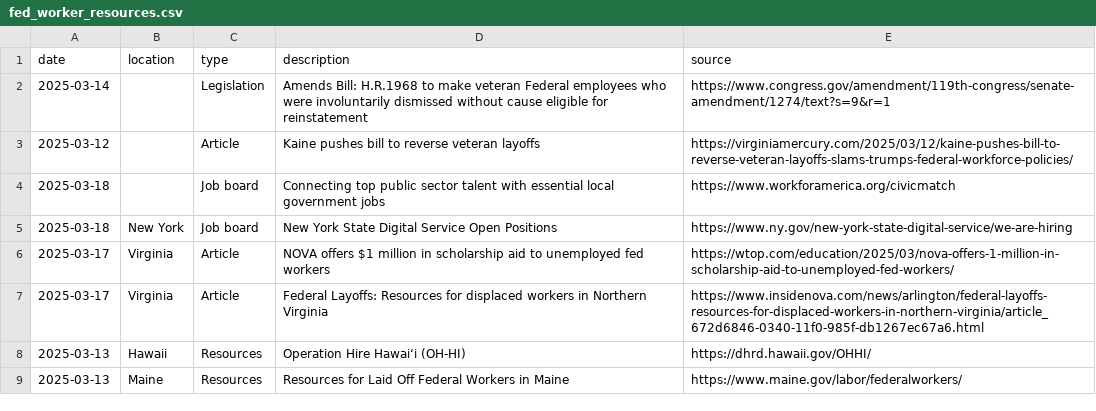
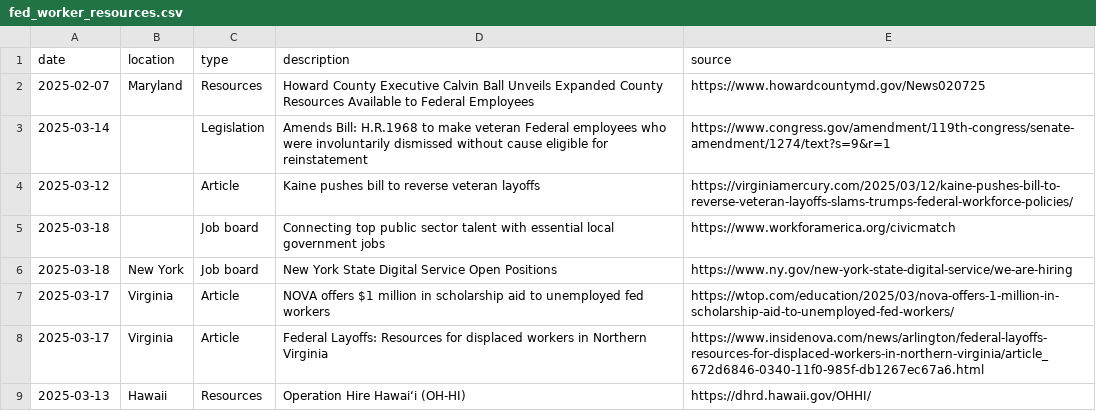
Before and after one commit to acolter/fed-employee-resources, a CSV file: fed_worker_resources.csv, drawn as a sheet; only a part is shown; the shorter side is filled out with more unchanged rows.

Commit message:
Add Howard Co, MD, resources

```diff
--- a/fed_worker_resources.csv
+++ b/fed_worker_resources.csv
@@ -1,2 +1,3 @@
 date,location,type,description,source
+2025-02-07,Maryland,Resources,Howard County Executive Calvin Ball Unveils Expanded County Resources Available to Federal Employees,https://www.howardcountymd.gov/News020725
 2025-03-14,,Legislation,Amends Bill: H.R.1968 to make veteran Federal employees who were involuntarily dismissed without cause eligible for reinstatement,https://www.congress.gov/amendment/119th-congress/senate-amendment/1274/text?s=9&r=1
```
